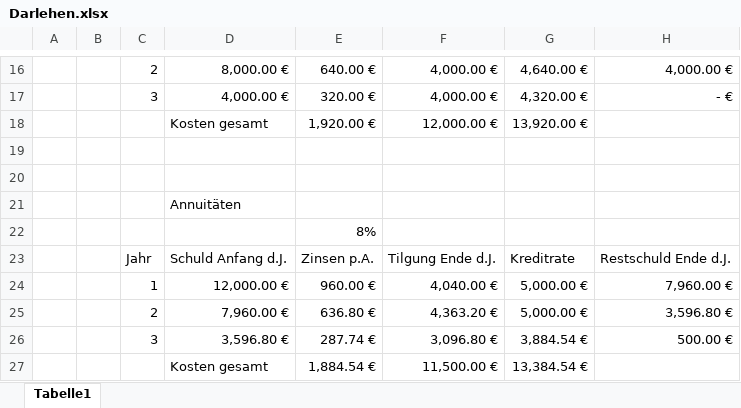
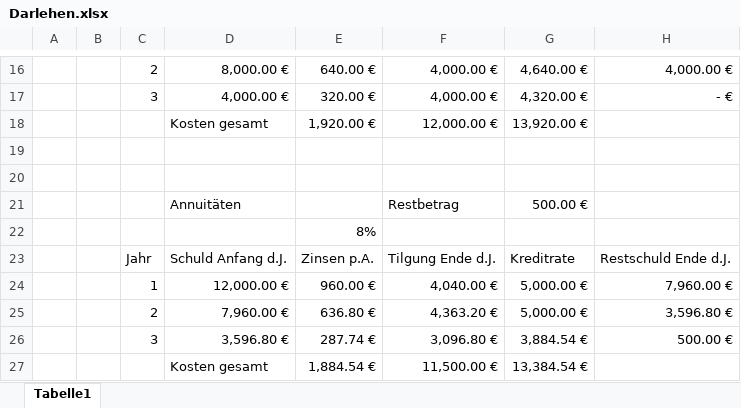
Before and after one commit to DavidSt2023/Danger_Gang_GVI, an Excel workbook: GVI & WUB/LS2/Darlehen.xlsx, sheet Tabelle1, drawn as a sheet; only a part is shown, gaps mark what is left out; values as stored, in another font and other column widths than the file's, no borders; charts and pictures not drawn; removed rows and columns are numbered as before the commit, all else as after; the diff names each change by its address in the sheet, - before the commit and + after, or states it on an @@ line.

Commit message:
Update Darlehen.xlsx

```diff
--- a/GVI & WUB/LS2/Darlehen.xlsx (sheet Tabelle1)
+++ b/GVI & WUB/LS2/Darlehen.xlsx (sheet Tabelle1)
-row 21:  |  |  | Annuitäten
+row 21:  |  |  | Annuitäten |  | Restbetrag | 500.00 €
```
